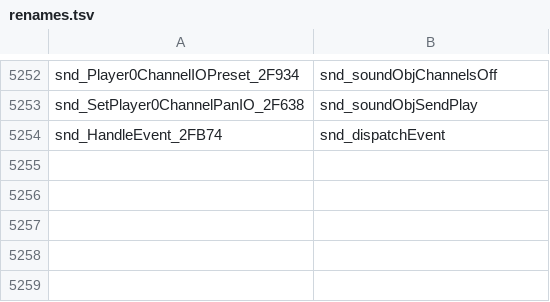
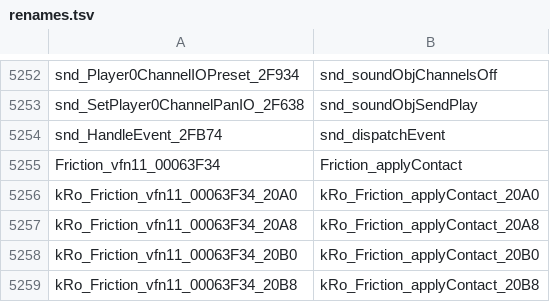
Before and after one commit to djsaunde/1080-decomp, a TSV file: renames.tsv, drawn as a sheet; only a part is shown, gaps mark what is left out.

```diff
--- a/renames.tsv
+++ b/renames.tsv
@@ -5254 +5254,6 @@ snd_SetPlayer0ChannelPanIO_2F638	snd_soundObjSendPlay
 snd_HandleEvent_2FB74	snd_dispatchEvent
+Friction_vfn11_00063F34	Friction_applyContact
+kRo_Friction_vfn11_00063F34_20A0	kRo_Friction_applyContact_20A0
+kRo_Friction_vfn11_00063F34_20A8	kRo_Friction_applyContact_20A8
+kRo_Friction_vfn11_00063F34_20B0	kRo_Friction_applyContact_20B0
+kRo_Friction_vfn11_00063F34_20B8	kRo_Friction_applyContact_20B8
```
Also changed, not shown: 8 other files.
